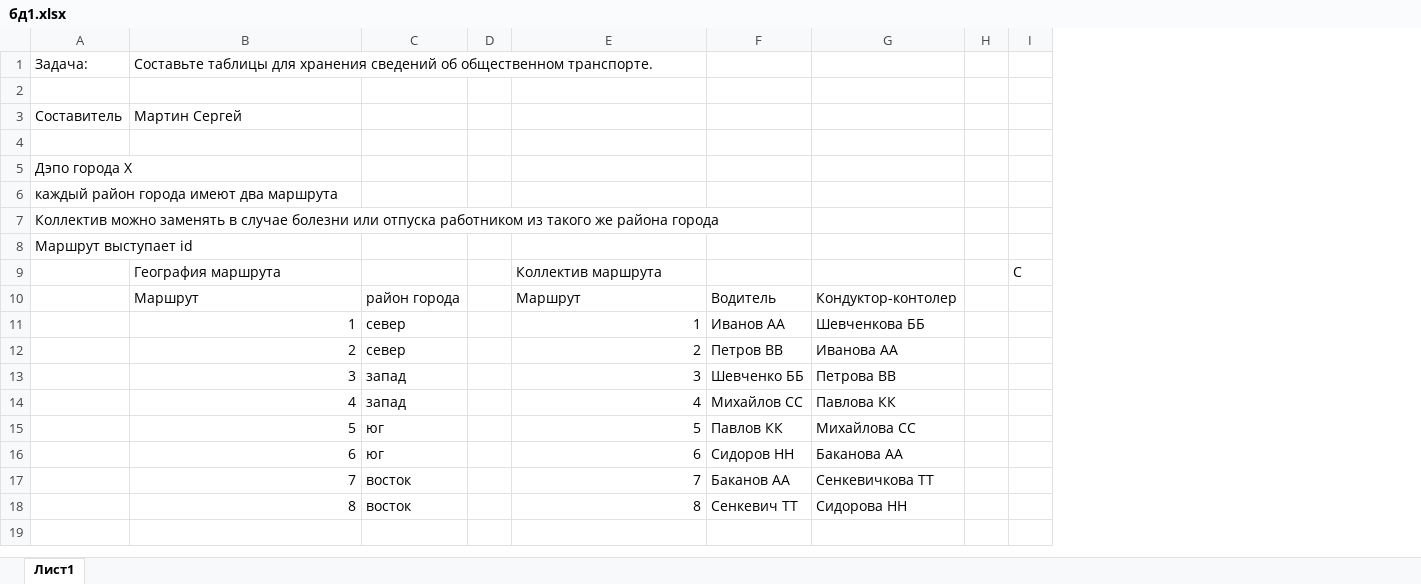
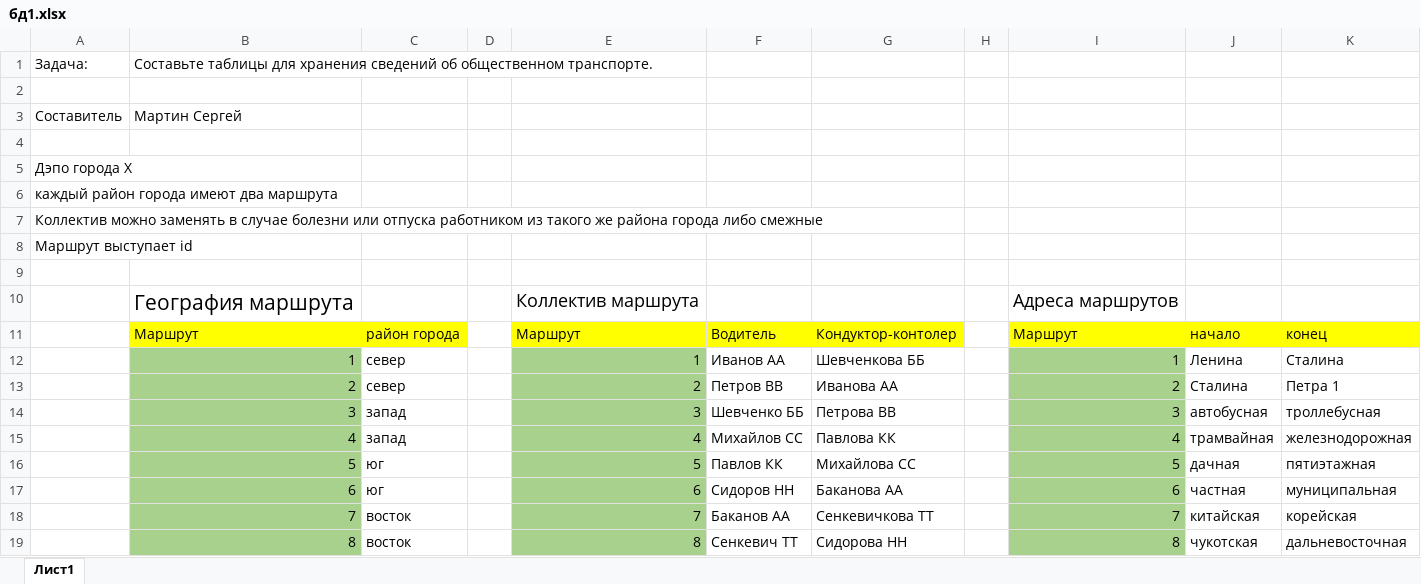
Before and after one commit to sergmartin/basData1, an Excel workbook: бд1.xlsx, sheet Лист1, drawn as a sheet; values as stored, in another font and other column widths than the file's, no borders; removed rows and columns are numbered as before the commit, all else as after; the diff names each change by its address in the sheet, - before the commit and + after, or states it on an @@ line.

Commit message:
закончил добавив адрес маршрутов

```diff
--- a/бд1.xlsx (sheet Лист1)
+++ b/бд1.xlsx (sheet Лист1)
-column I, row 9: С
+column I, rows 10-19: Адреса маршрутов | Маршрут | 1 | 2 | 3 | 4 | 5 | 6 | 7 | 8
+column J, rows 11-19: начало | Ленина | Сталина | автобусная | трамвайная | дачная | частная | китайская | чукотская
+column K, rows 11-19: конец | Сталина | Петра 1 | троллебусная | железнодорожная | пятиэтажная | муниципальная | корейская | дальневосточная
-A7: …района города
+A7: …района города либо смежные
+row 9: (empty)
@@ B10 text size: larger @@
@@ E10 text size: larger @@
-B11:C11 fill: none
+B11:C11 fill: #FFFF00
-E11:G11 fill: none
+E11:G11 fill: #FFFF00
-B12:B19 fill: none
+B12:B19 fill: #A9D18E
-E12:E19 fill: none
+E12:E19 fill: #A9D18E
```
